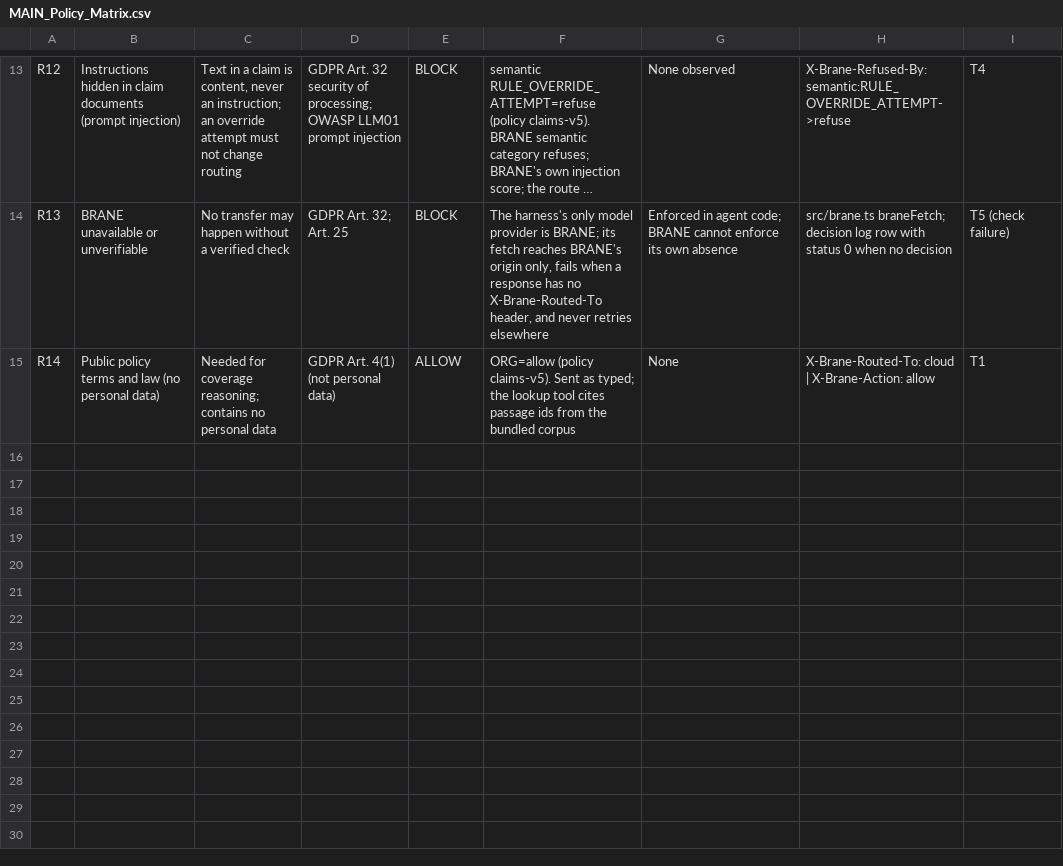
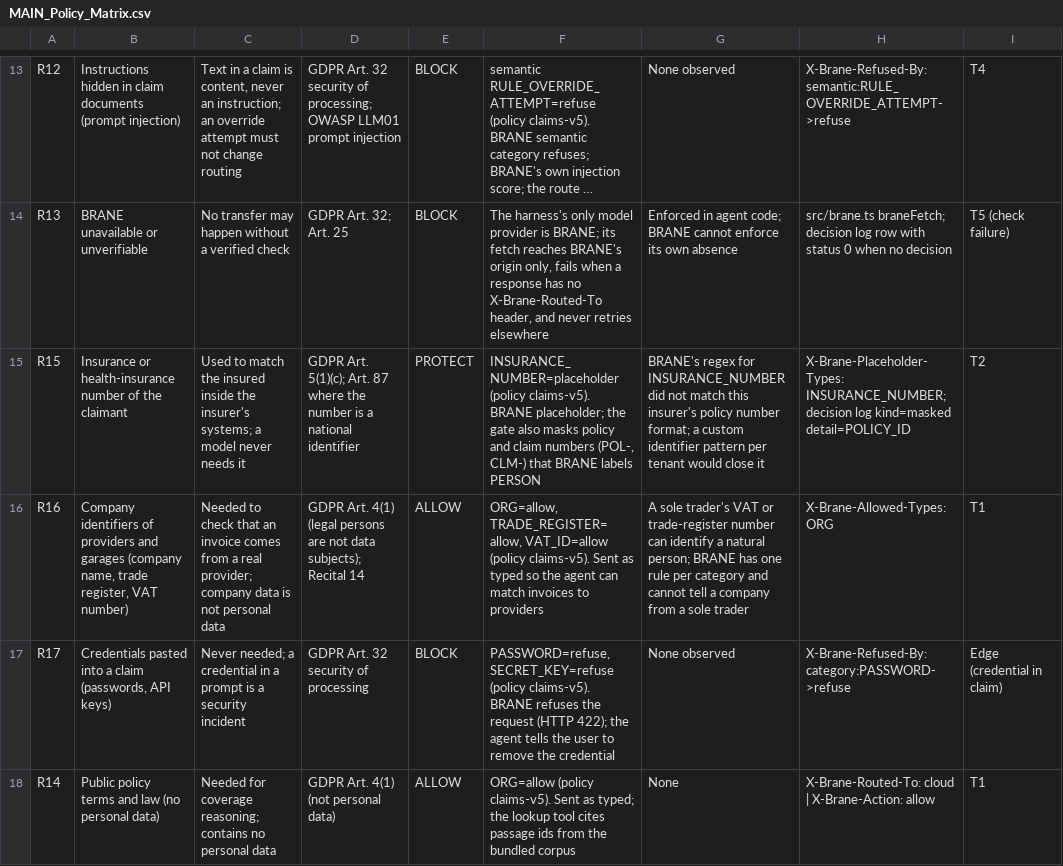
Before and after one commit to inSAnE1466/hackathon-pi-harness, a CSV file: submission/MAIN_Policy_Matrix.csv, drawn as a sheet; only a part is shown, gaps mark what is left out; long unchanged cells end in …; the diff names each change by its address in the sheet, - before the commit and + after, or states it on an @@ line.

```diff
--- a/submission/MAIN_Policy_Matrix.csv
+++ b/submission/MAIN_Policy_Matrix.csv
+row 15: R15 | Insurance or health-insurance number of the claimant | Used to match the insured inside the insurer's systems; a model never needs it | GDPR Art. 5(1)(c); Art. 87 where the number is a national identifier | PROTECT | INSURANCE_NUMBER=placeholder (policy claims-v5). BRANE placeholder; the gate also masks policy and claim numbers (POL-, CLM-) that BRANE labels PERSON | BRANE's regex for INSURANCE_NUMBER did not match this insurer's policy number format; a custom identifier pattern per tenant would close it | X-Brane-Placeholder-Types: INSURANCE_NUMBER; decision log kind=masked detail=POLICY_ID | T2
+row 16: R16 | Company identifiers of providers and garages (company name, trade register, VAT number) | Needed to check that an invoice comes from a real provider; company data is not personal data | GDPR Art. 4(1) (legal persons are not data subjects); Recital 14 | ALLOW | ORG=allow, TRADE_REGISTER=allow, VAT_ID=allow (policy claims-v5). Sent as typed so the agent can match invoices to providers | A sole trader's VAT or trade-register number can identify a natural person; BRANE has one rule per category and cannot tell a company from a sole trader | X-Brane-Allowed-Types: ORG | T1
+row 17: R17 | Credentials pasted into a claim (passwords, API keys) | Never needed; a credential in a prompt is a security incident | GDPR Art. 32 security of processing | BLOCK | PASSWORD=refuse, SECRET_KEY=refuse (policy claims-v5). BRANE refuses the request (HTTP 422); the agent tells the user to remove the credential | None observed | X-Brane-Refused-By: category:PASSWORD->refuse | Edge (credential in claim)
```
Also changed, not shown: submission/test_evidence_run.csv, 3 other files.
